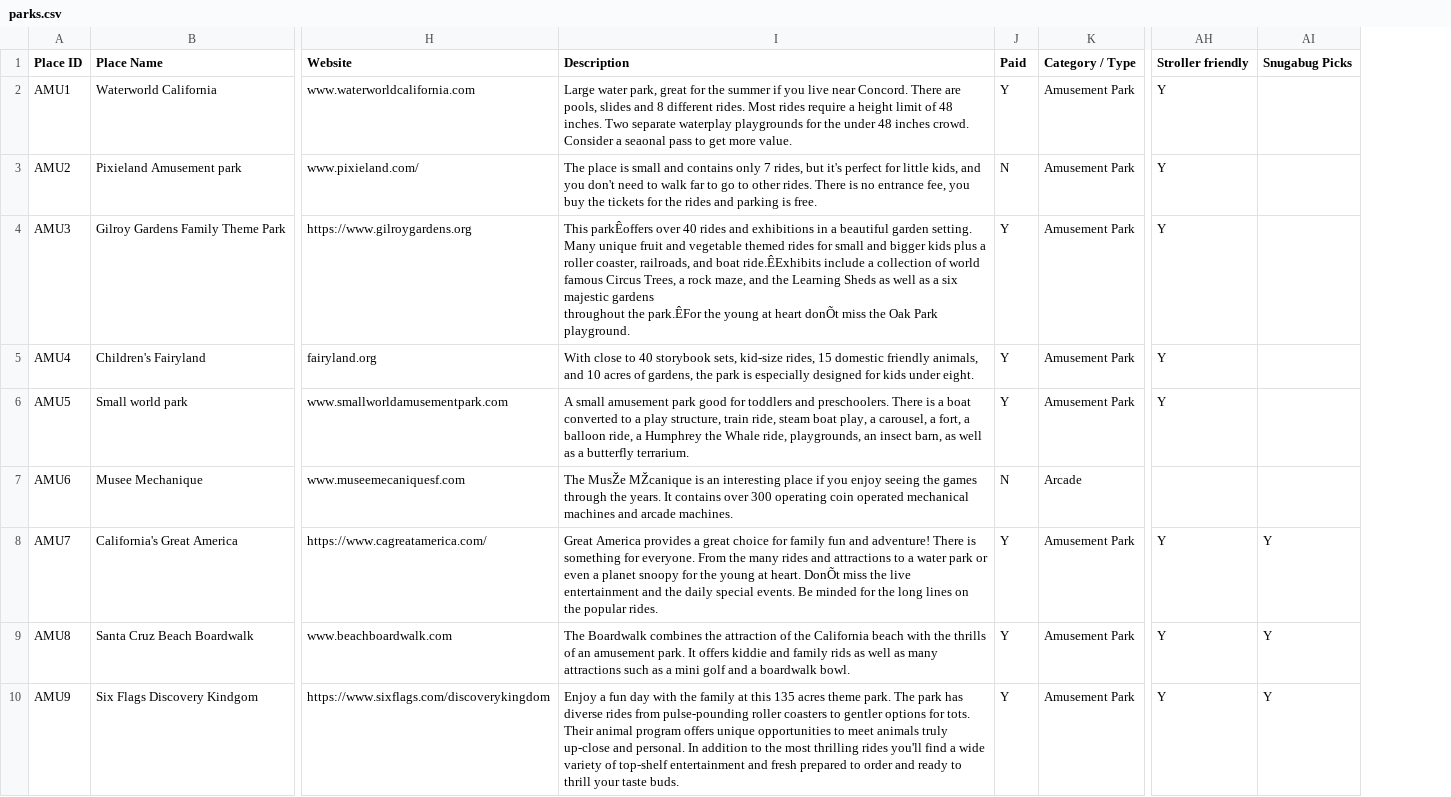
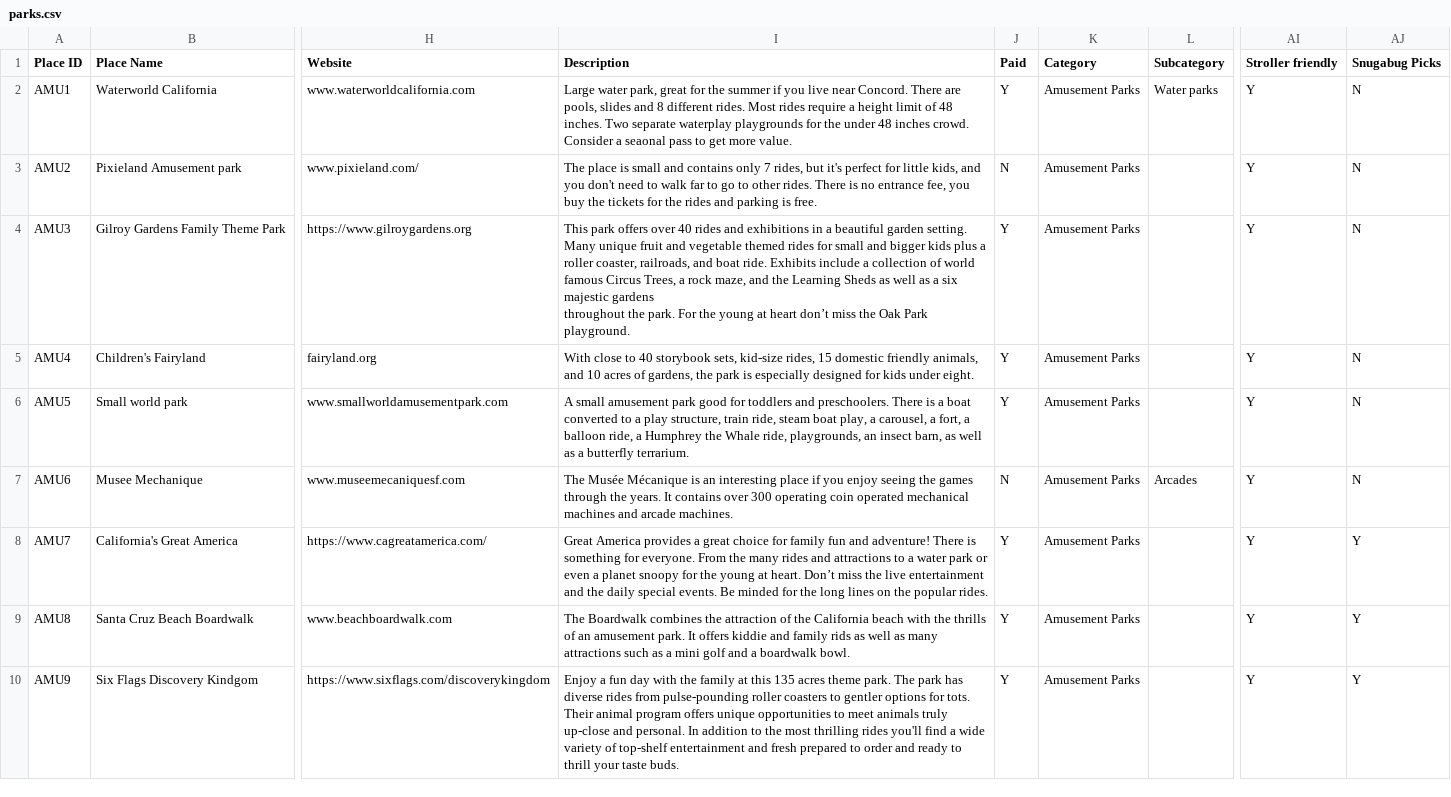
Before and after one commit to anzarafaq/elasticsearch, a CSV file: data/parks.csv, drawn as a sheet; only a part is shown, gaps mark what is left out; removed rows and columns are numbered as before the commit, all else as after; ↵ is a line break in a cell; the diff covers the shown part only; the diff names each change by its address in the sheet, - before the commit and + after, or states it on an @@ line.

```diff
--- a/data/parks.csv
+++ b/data/parks.csv
-column K (Category / Type), rows 2-10: Amusement Park | Amusement Park | Amusement Park | Amusement Park | Amusement Park | Arcade | Amusement Park | Amusement Park | Amusement Park
+column K (Category), rows 2-10: all Amusement Parks
+column L (Subcategory), rows 2-7: Water parks |  |  |  |  | Arcades
-AJ2:AJ7 (Snugabug Picks): (empty)
+AJ2:AJ7 (Snugabug Picks): N
-I4 (Description): This parkÊoffers over 40 rides and exhibitions in a beautiful garden setting. Many unique fruit and vegetable themed rides for small and bigger kids plus a roller coaster, railroads, and boat ride.ÊExhibits include a collection of world famous Circus Trees, a rock maze, and the Learning Sheds as well as a six majestic gardens ↵ throughout the park.ÊFor the young at heart donÕt miss the…
+I4 (Description): This park offers over 40 rides and exhibitions in a beautiful garden setting. Many unique fruit and vegetable themed rides for small and bigger kids plus a roller coaster, railroads, and boat ride. Exhibits include a collection of world famous Circus Trees, a rock maze, and the Learning Sheds as well as a six majestic gardens ↵ throughout the park. For the young at heart don’t miss the…
-I7 (Description): The MusŽe MŽcanique is an…
+I7 (Description): The Musée Mécanique is an…
-AI7 (Stroller friendly): (empty)
+AI7 (Stroller friendly): Y
-I8 (Description): …at heart. DonÕt miss the…
+I8 (Description): …at heart. Don’t miss the…
```
Also changed, not shown: 1 added row and 12 edited cells elsewhere in this file, data/acquariums.csv, data/collections/collections.csv, 14 other files.
